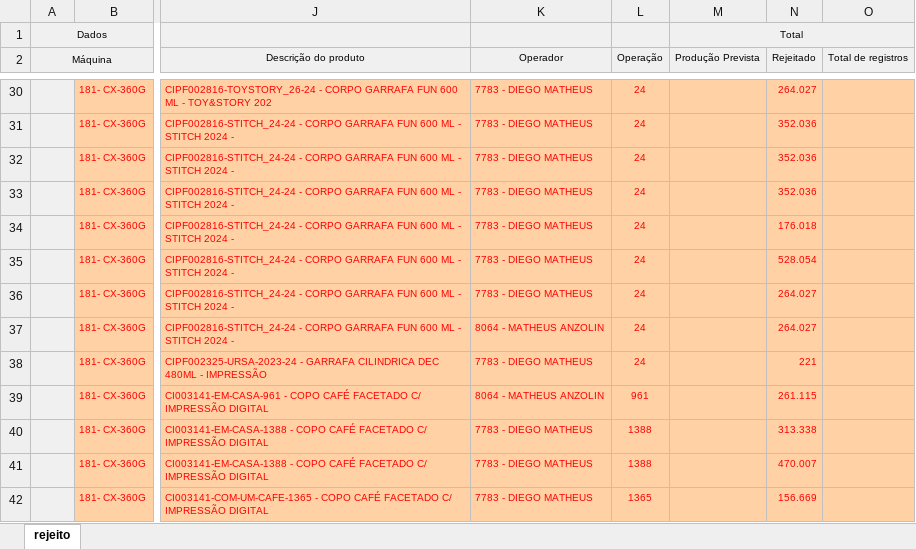
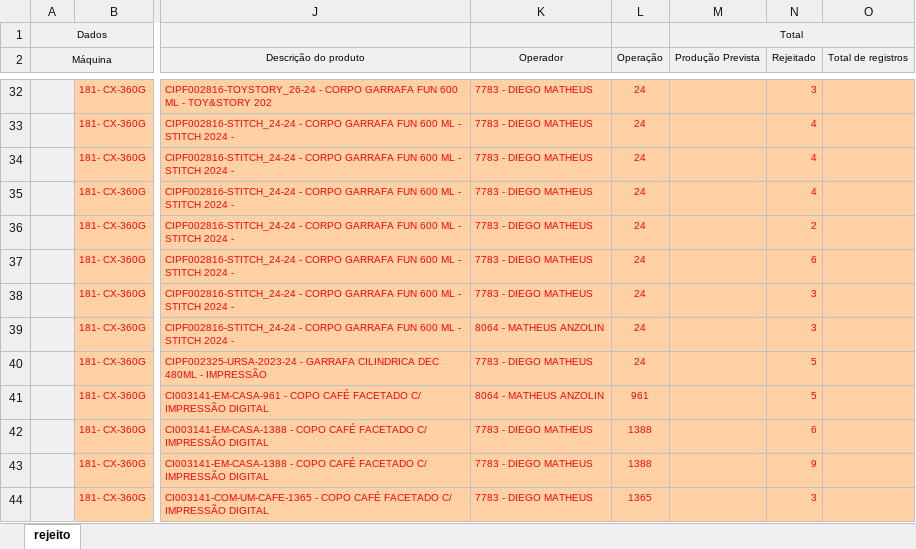
Before and after one commit to bacchirenan/PlasPrint2.0, an Excel workbook: rejeito.xlsx, sheet rejeito, drawn as a sheet; only a part is shown, gaps mark what is left out; values as stored, in another font and other column widths than the file's, no borders; addresses are those after the commit; the diff covers the shown part only; the diff names each change by its address in the sheet, - before the commit and + after, or states it on an @@ line.

```diff
--- a/rejeito.xlsx (sheet rejeito)
+++ b/rejeito.xlsx (sheet rejeito)
-N32 (Rejeitado): 264.027
+N32 (Rejeitado): 3
-N33:N35 (Rejeitado): 352.036
+N33:N35 (Rejeitado): 4
-N36 (Rejeitado): 176.018
+N36 (Rejeitado): 2
-N37 (Rejeitado): 528.054
+N37 (Rejeitado): 6
-N38:N39 (Rejeitado): 264.027
+N38:N39 (Rejeitado): 3
-N40 (Rejeitado): 221
+N40 (Rejeitado): 5
-N41 (Rejeitado): 261.115
+N41 (Rejeitado): 5
-N42 (Rejeitado): 313.338
+N42 (Rejeitado): 6
-N43 (Rejeitado): 470.007
+N43 (Rejeitado): 9
-N44 (Rejeitado): 156.669
+N44 (Rejeitado): 3
```
Also changed, not shown: 9 added rows, 3 removed rows and 83 edited cells elsewhere in this sheet, Canudos.xlsx, oee teep.xlsx, 1 other file.
